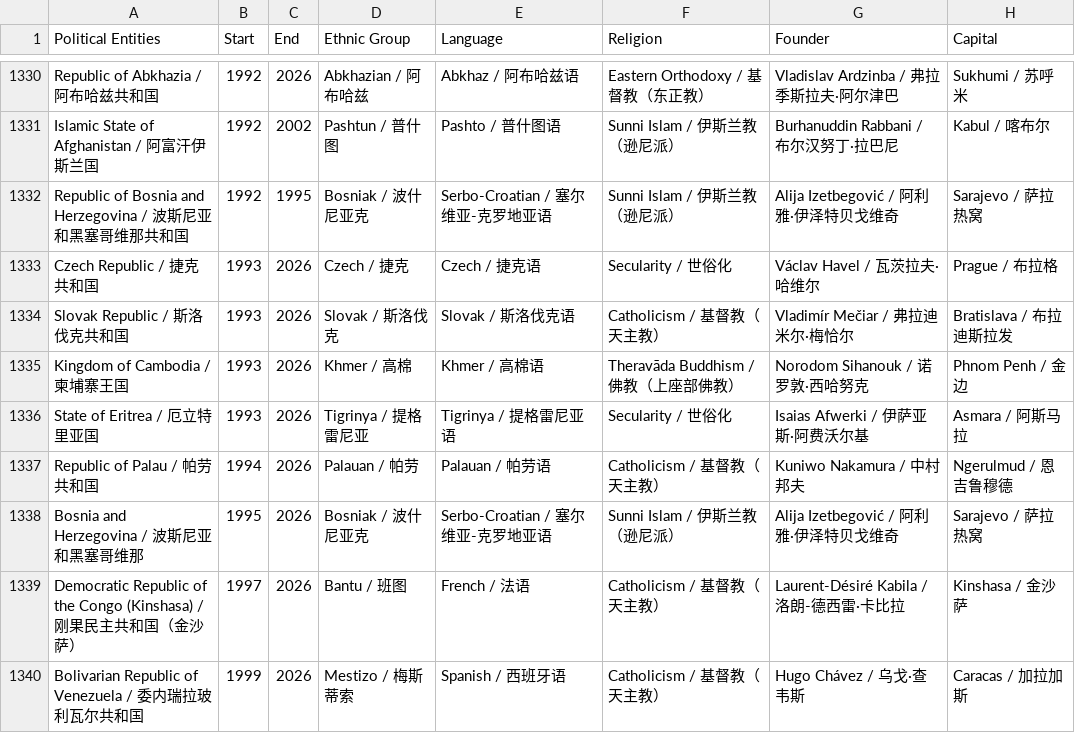
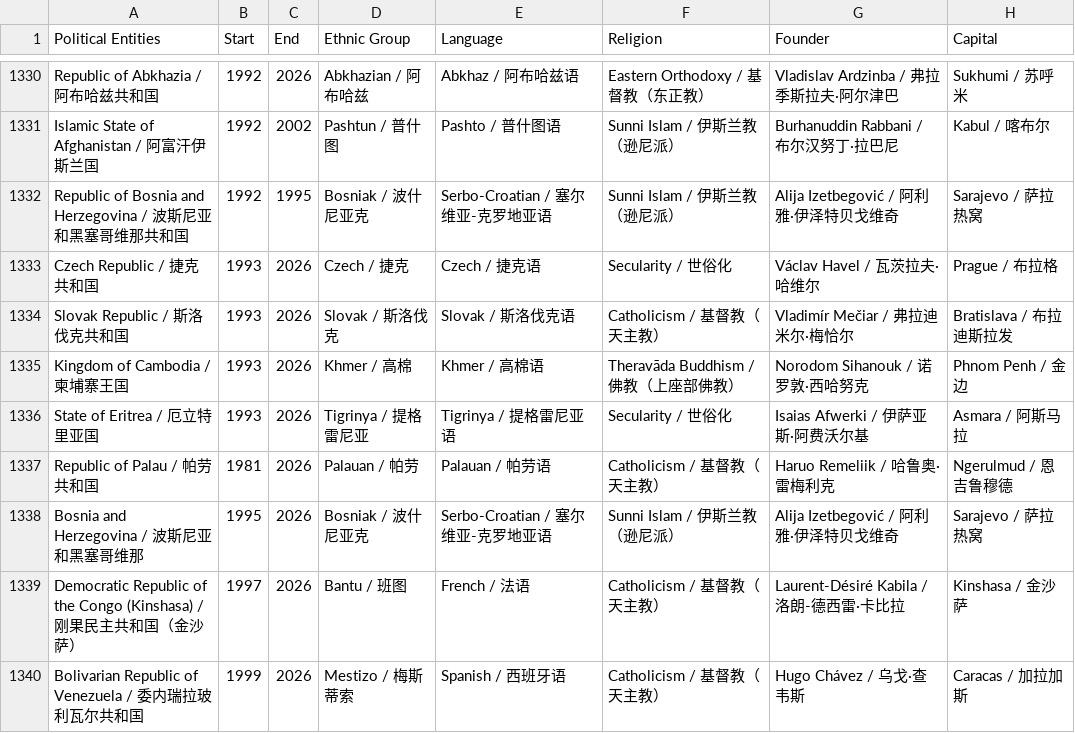
Before and after one commit to XuhuiJin1215/Historical-Polities, a CSV file: polities.csv, drawn as a sheet; only a part is shown, gaps mark what is left out; the diff names each change by its address in the sheet, - before the commit and + after, or states it on an @@ line.

Commit message:
Palau Corrected

```diff
--- a/polities.csv
+++ b/polities.csv
-B1337 (Start): 1994
+B1337 (Start): 1981
-G1337 (Founder): Kuniwo Nakamura / 中村邦夫
+G1337 (Founder): Haruo Remeliik / 哈鲁奥·雷梅利克
```
